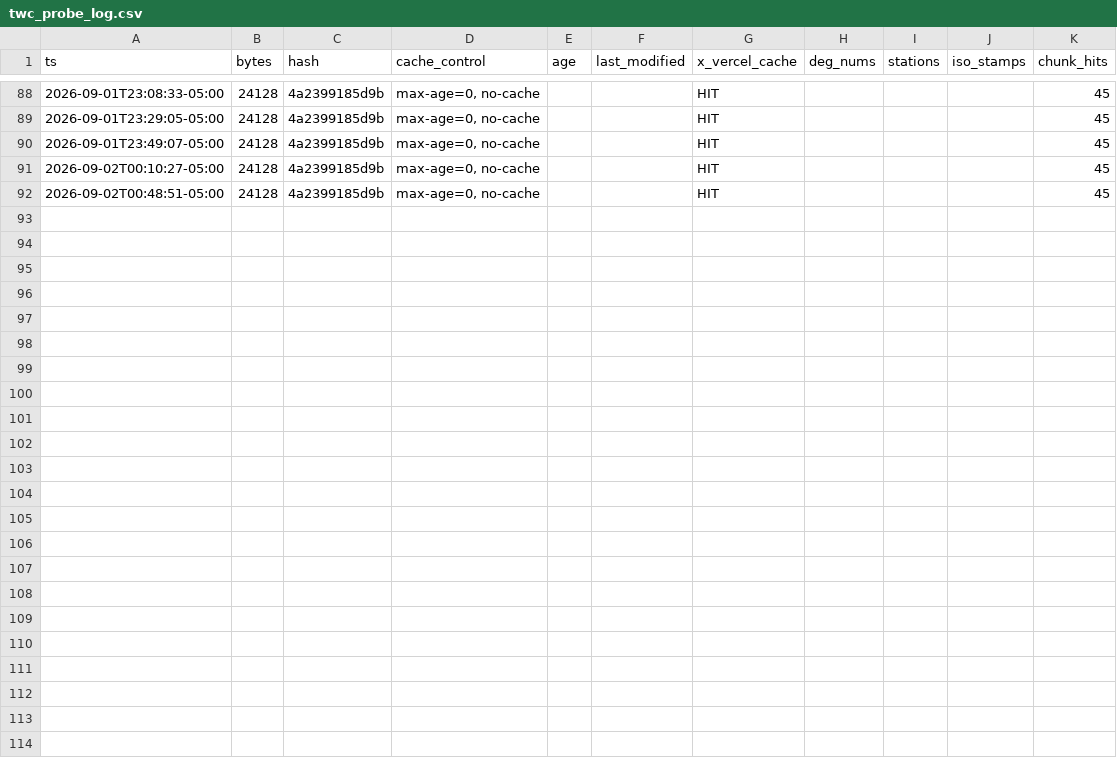
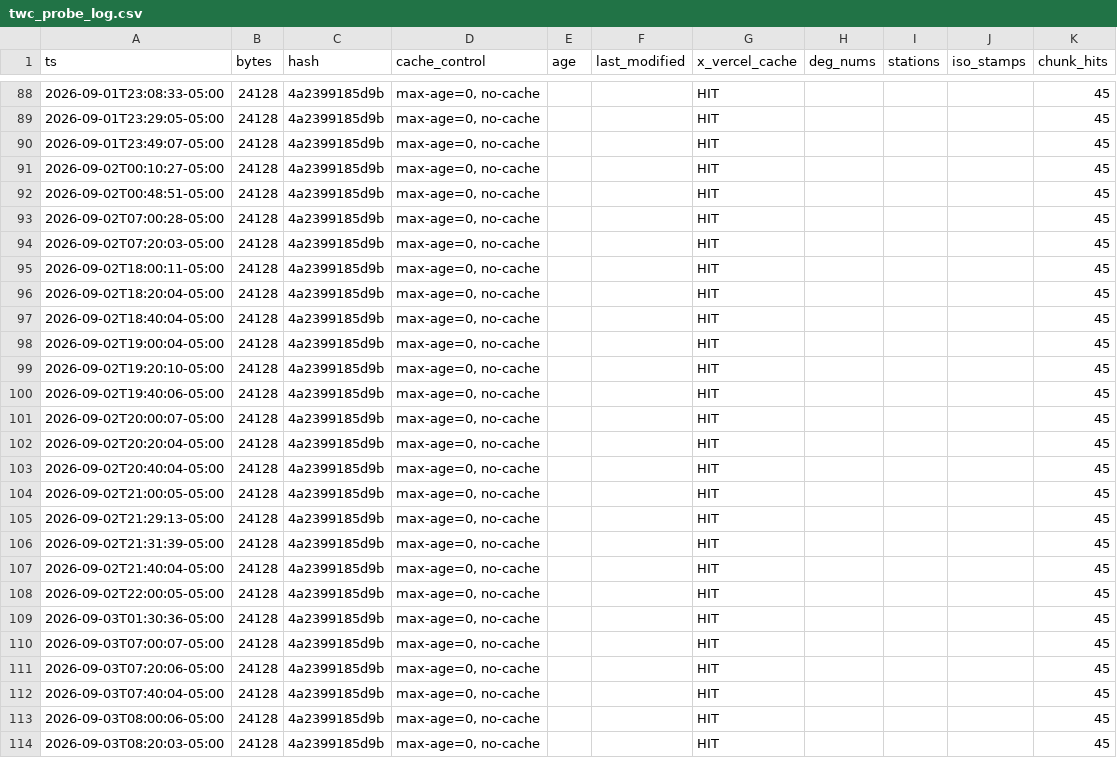
Before and after one commit to AntisystemOG/biblical-ai-ontology, a CSV file: scripts/twc_probe_log.csv, drawn as a sheet; only a part is shown, gaps mark what is left out.

```diff
--- a/scripts/twc_probe_log.csv
+++ b/scripts/twc_probe_log.csv
@@ -92 +92,23 @@ ts,bytes,hash,cache_control,age,last_modified,x_vercel_cache,deg_nums,stations,i
 2026-09-02T00:48:51-05:00,24128,4a2399185d9b,"max-age=0, no-cache",,,HIT,,,,45
+2026-09-02T07:00:28-05:00,24128,4a2399185d9b,"max-age=0, no-cache",,,HIT,,,,45
+2026-09-02T07:20:03-05:00,24128,4a2399185d9b,"max-age=0, no-cache",,,HIT,,,,45
+2026-09-02T18:00:11-05:00,24128,4a2399185d9b,"max-age=0, no-cache",,,HIT,,,,45
+2026-09-02T18:20:04-05:00,24128,4a2399185d9b,"max-age=0, no-cache",,,HIT,,,,45
+2026-09-02T18:40:04-05:00,24128,4a2399185d9b,"max-age=0, no-cache",,,HIT,,,,45
+2026-09-02T19:00:04-05:00,24128,4a2399185d9b,"max-age=0, no-cache",,,HIT,,,,45
+2026-09-02T19:20:10-05:00,24128,4a2399185d9b,"max-age=0, no-cache",,,HIT,,,,45
+2026-09-02T19:40:06-05:00,24128,4a2399185d9b,"max-age=0, no-cache",,,HIT,,,,45
+2026-09-02T20:00:07-05:00,24128,4a2399185d9b,"max-age=0, no-cache",,,HIT,,,,45
+2026-09-02T20:20:04-05:00,24128,4a2399185d9b,"max-age=0, no-cache",,,HIT,,,,45
+2026-09-02T20:40:04-05:00,24128,4a2399185d9b,"max-age=0, no-cache",,,HIT,,,,45
+2026-09-02T21:00:05-05:00,24128,4a2399185d9b,"max-age=0, no-cache",,,HIT,,,,45
+2026-09-02T21:29:13-05:00,24128,4a2399185d9b,"max-age=0, no-cache",,,HIT,,,,45
+2026-09-02T21:31:39-05:00,24128,4a2399185d9b,"max-age=0, no-cache",,,HIT,,,,45
+2026-09-02T21:40:04-05:00,24128,4a2399185d9b,"max-age=0, no-cache",,,HIT,,,,45
+2026-09-02T22:00:05-05:00,24128,4a2399185d9b,"max-age=0, no-cache",,,HIT,,,,45
+2026-09-03T01:30:36-05:00,24128,4a2399185d9b,"max-age=0, no-cache",,,HIT,,,,45
+2026-09-03T07:00:07-05:00,24128,4a2399185d9b,"max-age=0, no-cache",,,HIT,,,,45
+2026-09-03T07:20:06-05:00,24128,4a2399185d9b,"max-age=0, no-cache",,,HIT,,,,45
+2026-09-03T07:40:04-05:00,24128,4a2399185d9b,"max-age=0, no-cache",,,HIT,,,,45
+2026-09-03T08:00:06-05:00,24128,4a2399185d9b,"max-age=0, no-cache",,,HIT,,,,45
+2026-09-03T08:20:03-05:00,24128,4a2399185d9b,"max-age=0, no-cache",,,HIT,,,,45
```
Also changed, not shown: 22 other files.
